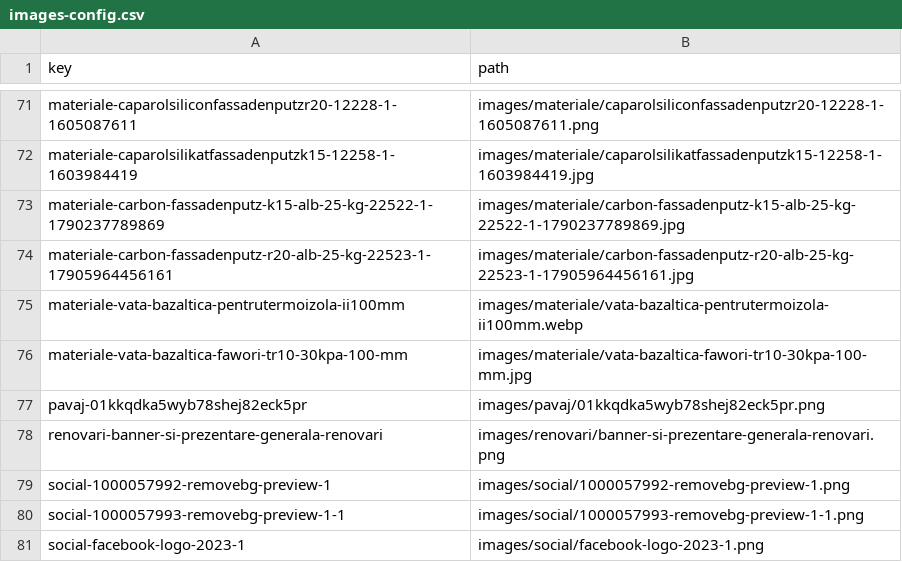
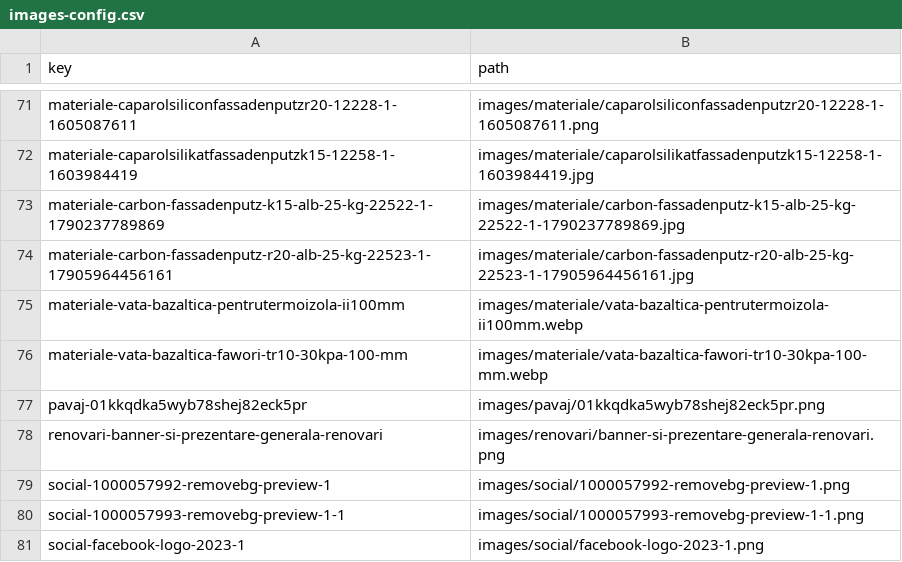
Before and after one commit to totulshopmd-dotcom/valmex-site, a CSV file: images-config.csv, drawn as a sheet; only a part is shown, gaps mark what is left out.

Commit message:
Update images-config.csv
Signed-off-by: totulshopmd-dotcom <totulshop.md@gmail.com>

```diff
--- a/images-config.csv
+++ b/images-config.csv
@@ -75,3 +75,3 @@ materiale-carbon-fassadenputz-r20-alb-25-kg-22523-1-17905964456161,images/materi
 materiale-vata-bazaltica-pentrutermoizola-ii100mm,images/materiale/vata-bazaltica-pentrutermoizola-ii100mm.webp
-materiale-vata-bazaltica-fawori-tr10-30kpa-100-mm,images/materiale/vata-bazaltica-fawori-tr10-30kpa-100-mm.jpg
+materiale-vata-bazaltica-fawori-tr10-30kpa-100-mm,images/materiale/vata-bazaltica-fawori-tr10-30kpa-100-mm.webp
 pavaj-01kkqdka5wyb78shej82eck5pr,images/pavaj/01kkqdka5wyb78shej82eck5pr.png
```
